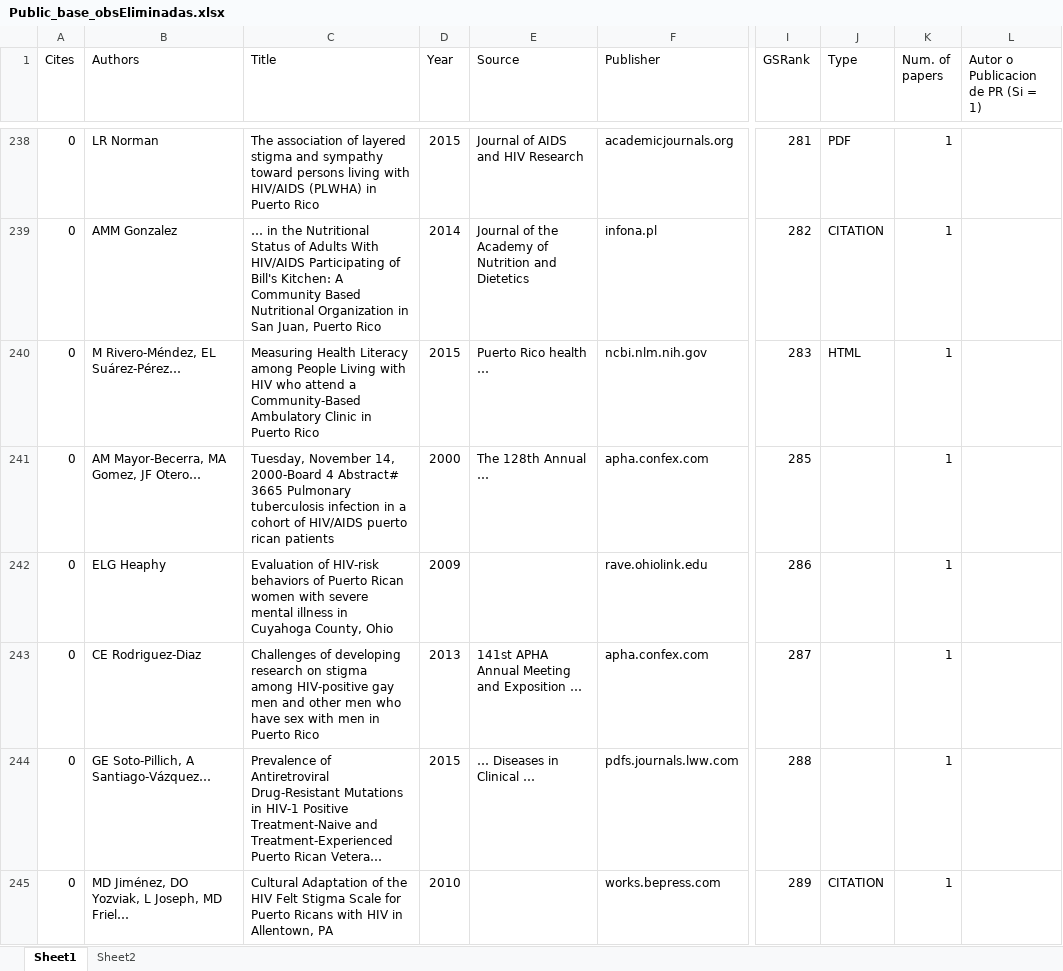
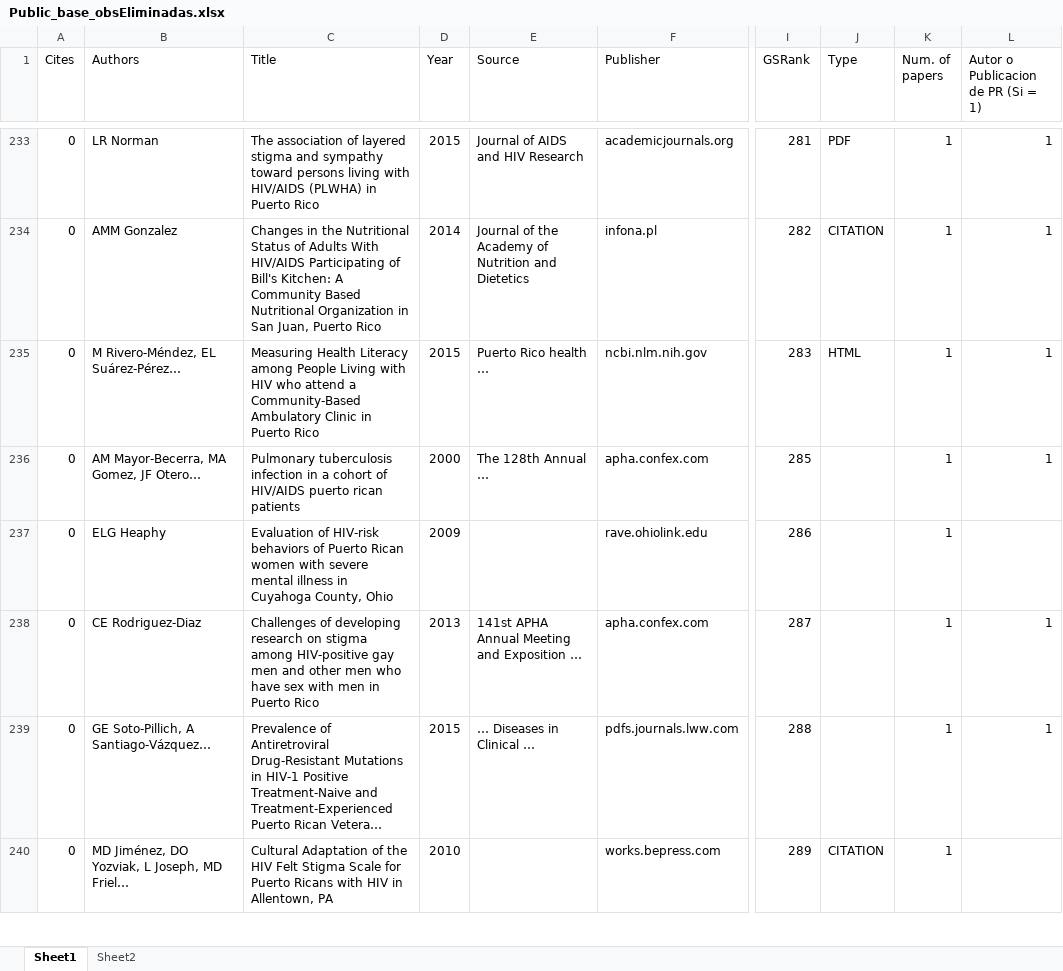
Before and after one commit to kramus/citation, an Excel workbook: Public_base_obsEliminadas.xlsx, sheet Sheet1, drawn as a sheet; only a part is shown, gaps mark what is left out; long unchanged cells end in …; values as stored, in another font and other column widths than the file's, no cell formats; table styles not drawn; addresses are those after the commit; the diff covers the shown part only; the diff names each change by its address in the sheet, - before the commit and + after, or states it on an @@ line.

Commit message:
revision done, 295 obs

```diff
--- a/Public_base_obsEliminadas.xlsx (sheet Sheet1)
+++ b/Public_base_obsEliminadas.xlsx (sheet Sheet1)
-L233:L236: (empty)
+L233:L236: 1
-C234 (Title): … in the…
+C234 (Title): Changes in the…
-C236 (Title): Tuesday, November 14, 2000-Board 4 Abstract# 3665 Pulmonary tuberculosis…
+C236 (Title): Pulmonary tuberculosis…
-L238:L239: (empty)
+L238:L239: 1
```
Also changed, not shown: 12 removed rows and 66 edited cells elsewhere in this sheet, cell formats.
